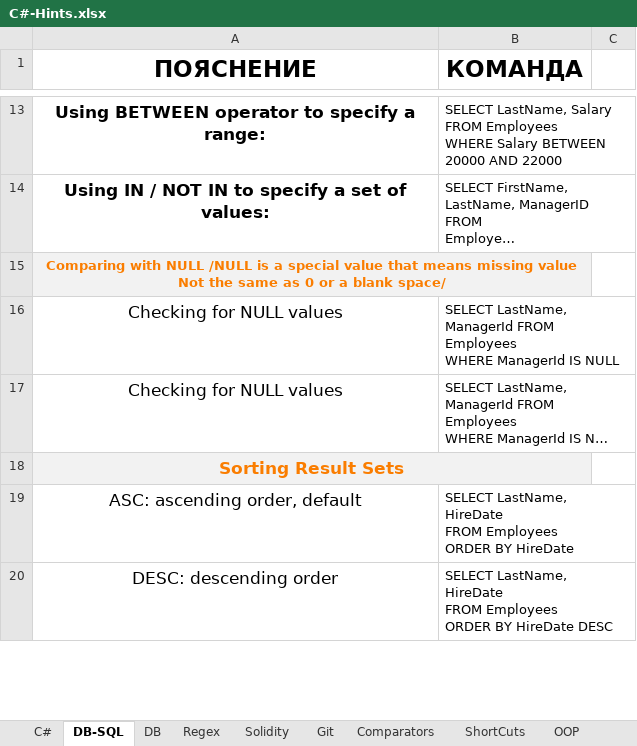
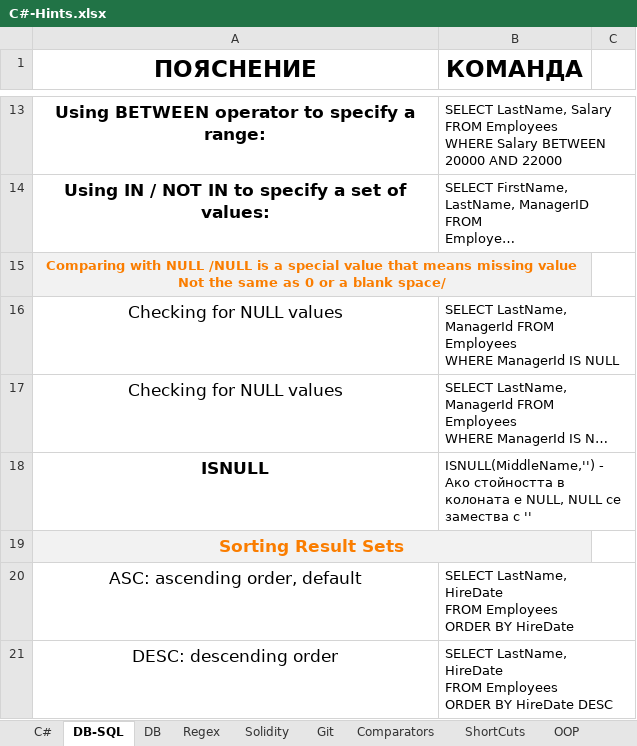
Before and after one commit to vladosfi/SoftUni, an Excel workbook: C#-Hints.xlsx, sheet DB-SQL, drawn as a sheet; only a part is shown, gaps mark what is left out; long unchanged cells end in …; values as stored, in another font and other column widths than the file's, no borders; the diff covers the shown part only; the diff names each change by its address in the sheet, - before the commit and + after, or states it on an @@ line.

```diff
--- a/C#-Hints.xlsx (sheet DB-SQL)
+++ b/C#-Hints.xlsx (sheet DB-SQL)
+row 18: ISNULL | ISNULL(MiddleName,'') - Ако стойността в колоната е NULL, NULL се замества с ''
```
Also changed, not shown: 1 added row, 1 removed row, 5 edited cells and cell formats elsewhere in this sheet, charts or pictures, 1 other file.
